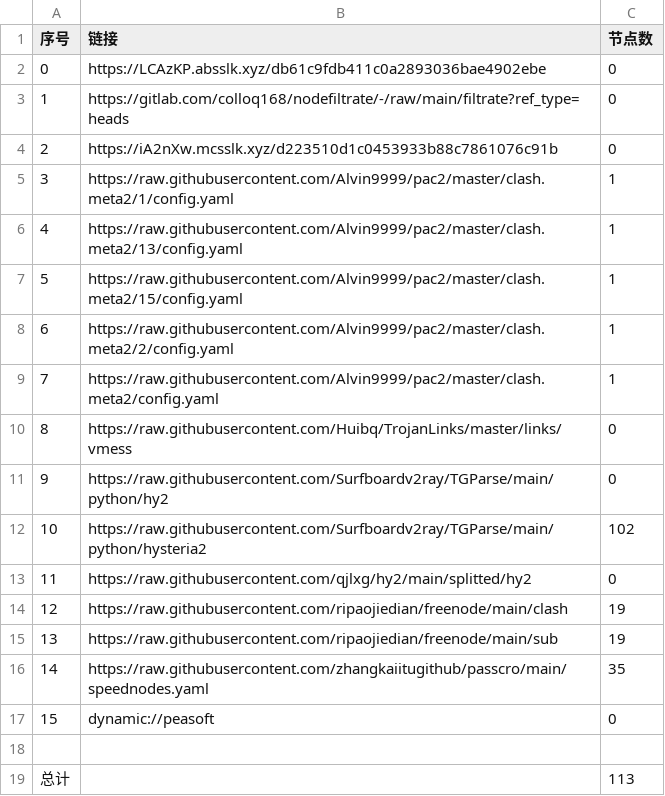
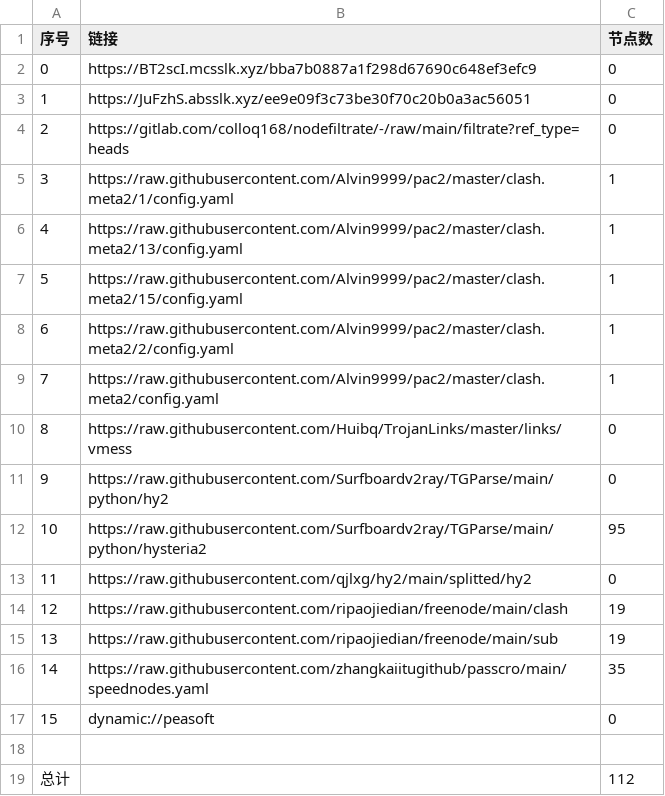
Before and after one commit to yg8080/AutoMergePublicNodes, a CSV file: list_result.csv, drawn as a sheet.

```diff
--- a/list_result.csv
+++ b/list_result.csv
@@ -1,5 +1,5 @@
 序号,链接,节点数
-0,https://LCAzKP.absslk.xyz/db61c9fdb411c0a2893036bae4902ebe,0
-1,https://gitlab.com/colloq168/nodefiltrate/-/raw/main/filtrate?ref_type=heads,0
-2,https://iA2nXw.mcsslk.xyz/d223510d1c0453933b88c7861076c91b,0
+0,https://BT2scI.mcsslk.xyz/bba7b0887a1f298d67690c648ef3efc9,0
+1,https://JuFzhS.absslk.xyz/ee9e09f3c73be30f70c20b0a3ac56051,0
+2,https://gitlab.com/colloq168/nodefiltrate/-/raw/main/filtrate?ref_type=heads,0
 3,https://raw.githubusercontent.com/Alvin9999/pac2/master/clash.meta2/1/config.yaml,1
@@ -11,3 +11,3 @@
 9,https://raw.githubusercontent.com/Surfboardv2ray/TGParse/main/python/hy2,0
-10,https://raw.githubusercontent.com/Surfboardv2ray/TGParse/main/python/hysteria2,102
+10,https://raw.githubusercontent.com/Surfboardv2ray/TGParse/main/python/hysteria2,95
 11,https://raw.githubusercontent.com/qjlxg/hy2/main/splitted/hy2,0
@@ -18,2 +18,2 @@
 
-总计,,113
+总计,,112
```
Also changed, not shown: 6 other files.
